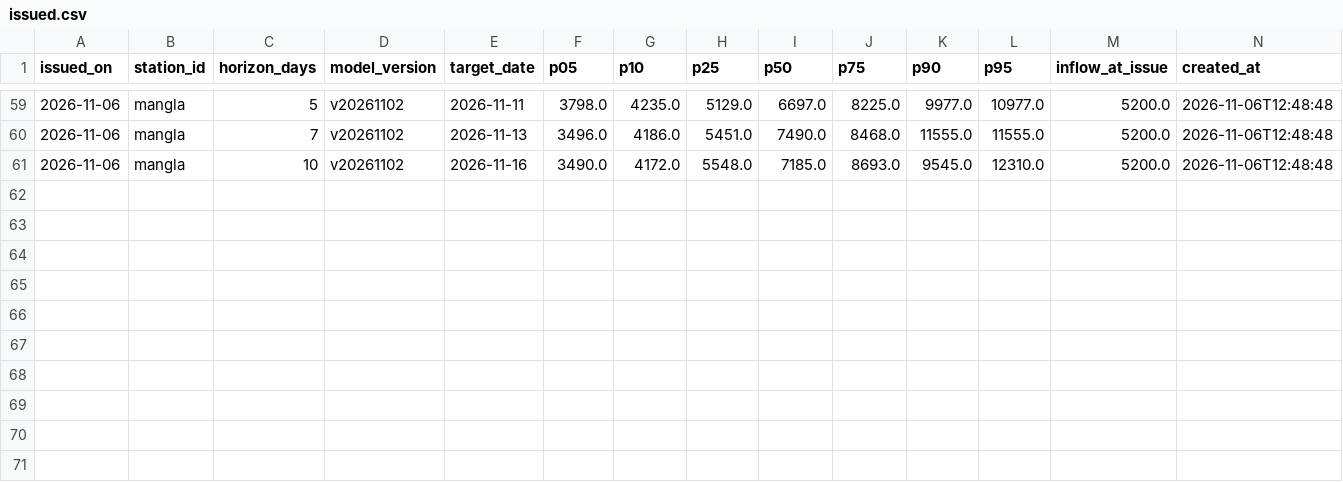
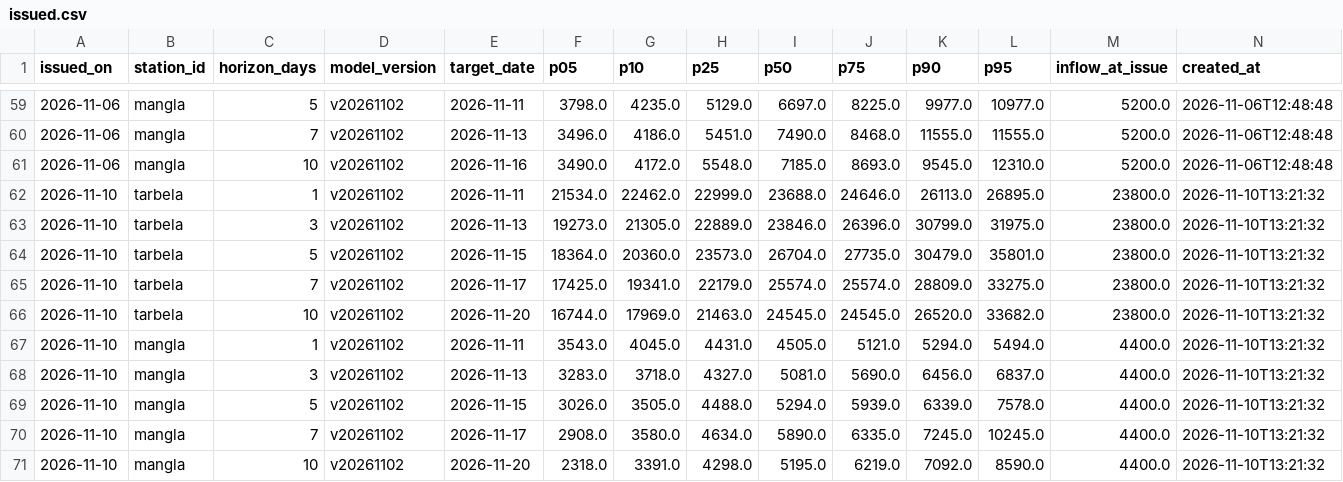
Before and after one commit to arooj-zehra/pakistan-water-watch, a CSV file: data/forecasts/issued.csv, drawn as a sheet; only a part is shown, gaps mark what is left out.

```diff
--- a/data/forecasts/issued.csv
+++ b/data/forecasts/issued.csv
@@ -61 +61,11 @@ issued_on,station_id,horizon_days,model_version,target_date,p05,p10,p25,p50,p75,
 2026-11-06,mangla,10,v20261102,2026-11-16,3490.0,4172.0,5548.0,7185.0,8693.0,9545.0,12310.0,5200.0,2026-11-06T12:48:48
+2026-11-10,tarbela,1,v20261102,2026-11-11,21534.0,22462.0,22999.0,23688.0,24646.0,26113.0,26895.0,23800.0,2026-11-10T13:21:32
+2026-11-10,tarbela,3,v20261102,2026-11-13,19273.0,21305.0,22889.0,23846.0,26396.0,30799.0,31975.0,23800.0,2026-11-10T13:21:32
+2026-11-10,tarbela,5,v20261102,2026-11-15,18364.0,20360.0,23573.0,26704.0,27735.0,30479.0,35801.0,23800.0,2026-11-10T13:21:32
+2026-11-10,tarbela,7,v20261102,2026-11-17,17425.0,19341.0,22179.0,25574.0,25574.0,28809.0,33275.0,23800.0,2026-11-10T13:21:32
+2026-11-10,tarbela,10,v20261102,2026-11-20,16744.0,17969.0,21463.0,24545.0,24545.0,26520.0,33682.0,23800.0,2026-11-10T13:21:32
+2026-11-10,mangla,1,v20261102,2026-11-11,3543.0,4045.0,4431.0,4505.0,5121.0,5294.0,5494.0,4400.0,2026-11-10T13:21:32
+2026-11-10,mangla,3,v20261102,2026-11-13,3283.0,3718.0,4327.0,5081.0,5690.0,6456.0,6837.0,4400.0,2026-11-10T13:21:32
+2026-11-10,mangla,5,v20261102,2026-11-15,3026.0,3505.0,4488.0,5294.0,5939.0,6339.0,7578.0,4400.0,2026-11-10T13:21:32
+2026-11-10,mangla,7,v20261102,2026-11-17,2908.0,3580.0,4634.0,5890.0,6335.0,7245.0,10245.0,4400.0,2026-11-10T13:21:32
+2026-11-10,mangla,10,v20261102,2026-11-20,2318.0,3391.0,4298.0,5195.0,6219.0,7092.0,8590.0,4400.0,2026-11-10T13:21:32
```
Also changed, not shown: data/inventory/news/app_posts.csv, data/weather/era5_astore.csv, 27 other files.
